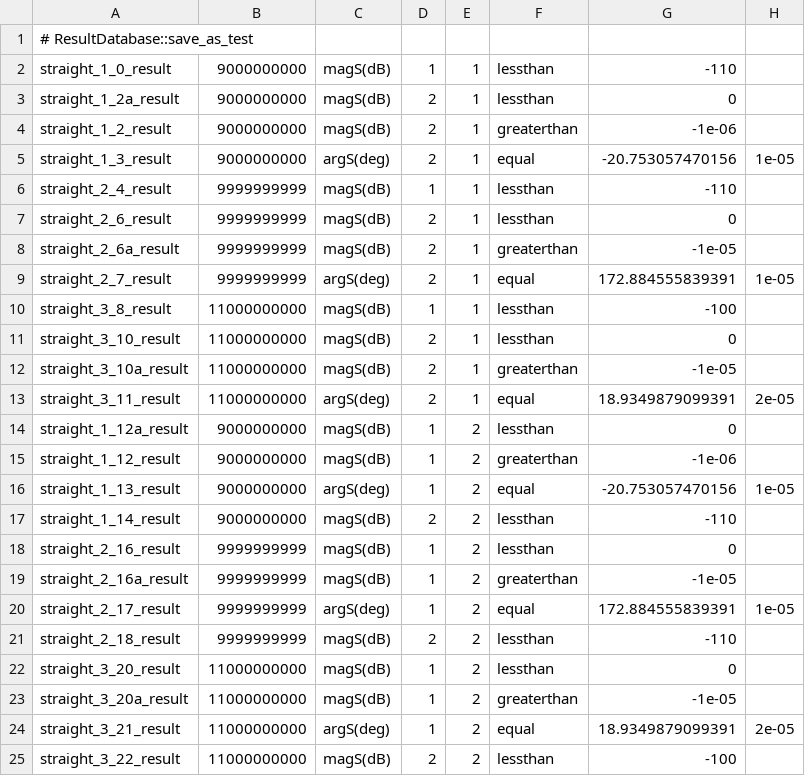
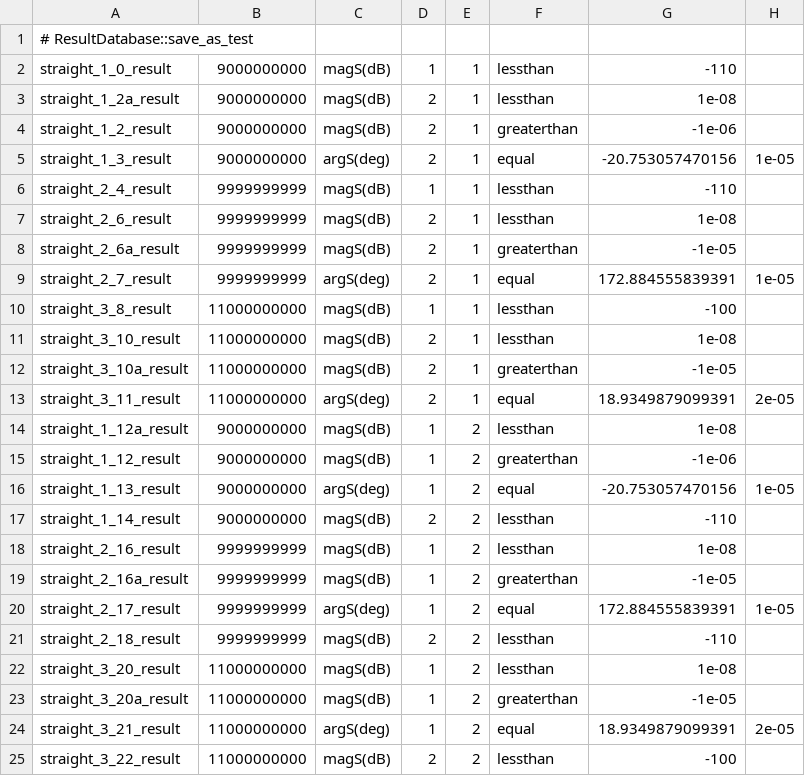
Before and after one commit to OpenParEM/OpenParEM, a CSV file: regression/OpenParEM3D/WR90/straight-asymmetric/freecad_build/straight-asymmetric_test_cases.csv, drawn as a sheet.

Commit message:
regression suite maintenance; no code changes

```diff
--- a/regression/OpenParEM3D/WR90/straight-asymmetric/freecad_build/straight-asymmetric_test_cases.csv
+++ b/regression/OpenParEM3D/WR90/straight-asymmetric/freecad_build/straight-asymmetric_test_cases.csv
@@ -2,3 +2,3 @@
 straight_1_0_result,9000000000,magS(dB),1,1,lessthan,-110
-straight_1_2a_result,9000000000,magS(dB),2,1,lessthan,0
+straight_1_2a_result,9000000000,magS(dB),2,1,lessthan,1e-08
 straight_1_2_result,9000000000,magS(dB),2,1,greaterthan,-1e-06
@@ -6,3 +6,3 @@ straight_1_3_result,9000000000,argS(deg),2,1,equal,-20.753057470156,1e-05
 straight_2_4_result,9999999999,magS(dB),1,1,lessthan,-110
-straight_2_6_result,9999999999,magS(dB),2,1,lessthan,0
+straight_2_6_result,9999999999,magS(dB),2,1,lessthan,1e-08
 straight_2_6a_result,9999999999,magS(dB),2,1,greaterthan,-1e-05
@@ -10,6 +10,6 @@ straight_2_7_result,9999999999,argS(deg),2,1,equal,172.884555839391,1e-05
 straight_3_8_result,11000000000,magS(dB),1,1,lessthan,-100
-straight_3_10_result,11000000000,magS(dB),2,1,lessthan,0
+straight_3_10_result,11000000000,magS(dB),2,1,lessthan,1e-08
 straight_3_10a_result,11000000000,magS(dB),2,1,greaterthan,-1e-05
 straight_3_11_result,11000000000,argS(deg),2,1,equal,18.9349879099391,2e-05
-straight_1_12a_result,9000000000,magS(dB),1,2,lessthan,0
+straight_1_12a_result,9000000000,magS(dB),1,2,lessthan,1e-08
 straight_1_12_result,9000000000,magS(dB),1,2,greaterthan,-1e-06
@@ -17,3 +17,3 @@ straight_1_13_result,9000000000,argS(deg),1,2,equal,-20.753057470156,1e-05
 straight_1_14_result,9000000000,magS(dB),2,2,lessthan,-110
-straight_2_16_result,9999999999,magS(dB),1,2,lessthan,0
+straight_2_16_result,9999999999,magS(dB),1,2,lessthan,1e-08
 straight_2_16a_result,9999999999,magS(dB),1,2,greaterthan,-1e-05
@@ -21,3 +21,3 @@ straight_2_17_result,9999999999,argS(deg),1,2,equal,172.884555839391,1e-05
 straight_2_18_result,9999999999,magS(dB),2,2,lessthan,-110
-straight_3_20_result,11000000000,magS(dB),1,2,lessthan,0
+straight_3_20_result,11000000000,magS(dB),1,2,lessthan,1e-08
 straight_3_20a_result,11000000000,magS(dB),1,2,greaterthan,-1e-05
```
Also changed, not shown: regression/OpenParEM3D/WR75/dielectric-loading/dielectric-loading_test_cases.csv, regression/OpenParEM3D/WR90/shorted-adaptive/freecad_build/shorted_test_cases.csv, 11 other files.
